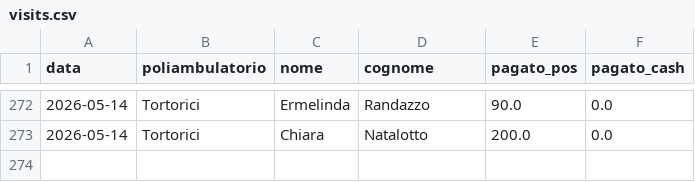
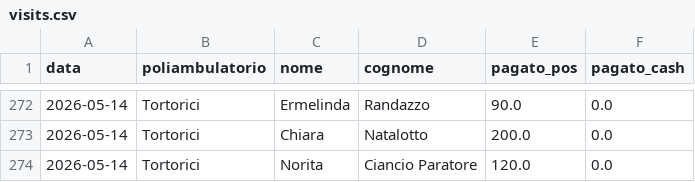
Before and after one commit to rlicordari/report_privato, a CSV file: data/visits.csv, drawn as a sheet; only a part is shown, gaps mark what is left out.

Commit message:
Visita: Ciancio Paratore Norita @ Tortorici (2026-05-14)

```diff
--- a/data/visits.csv
+++ b/data/visits.csv
@@ -273 +273,2 @@ data,poliambulatorio,nome,cognome,pagato_pos,pagato_cash
 2026-05-14,Tortorici,Chiara,Natalotto,200.0,0.0
+2026-05-14,Tortorici,Norita,Ciancio Paratore,120.0,0.0
```
